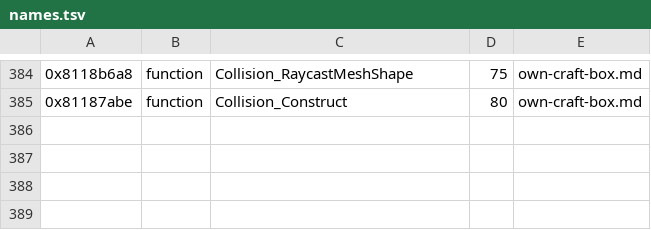
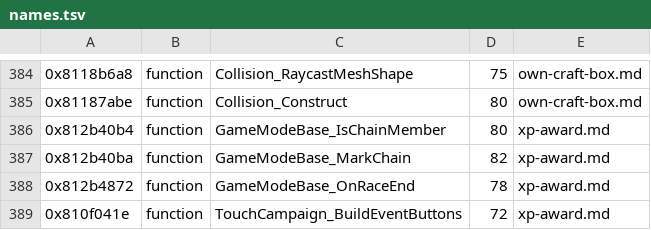
Before and after one commit to topaxi/OpenAntiGrav, a TSV file: docs/ghidra/functions/vita-2048-eu-v104/names.tsv, drawn as a sheet; only a part is shown, gaps mark what is left out; the diff names each change by its address in the sheet, - before the commit and + after, or states it on an @@ line.

```diff
--- a/docs/ghidra/functions/vita-2048-eu-v104/names.tsv
+++ b/docs/ghidra/functions/vita-2048-eu-v104/names.tsv
+row 386: 0x812b40b4 | function | GameModeBase_IsChainMember | 80 | xp-award.md
+row 387: 0x812b40ba | function | GameModeBase_MarkChain | 82 | xp-award.md
+row 388: 0x812b4872 | function | GameModeBase_OnRaceEnd | 78 | xp-award.md
+row 389: 0x810f041e | function | TouchCampaign_BuildEventButtons | 72 | xp-award.md
```
Also changed, not shown: 1 other file.
